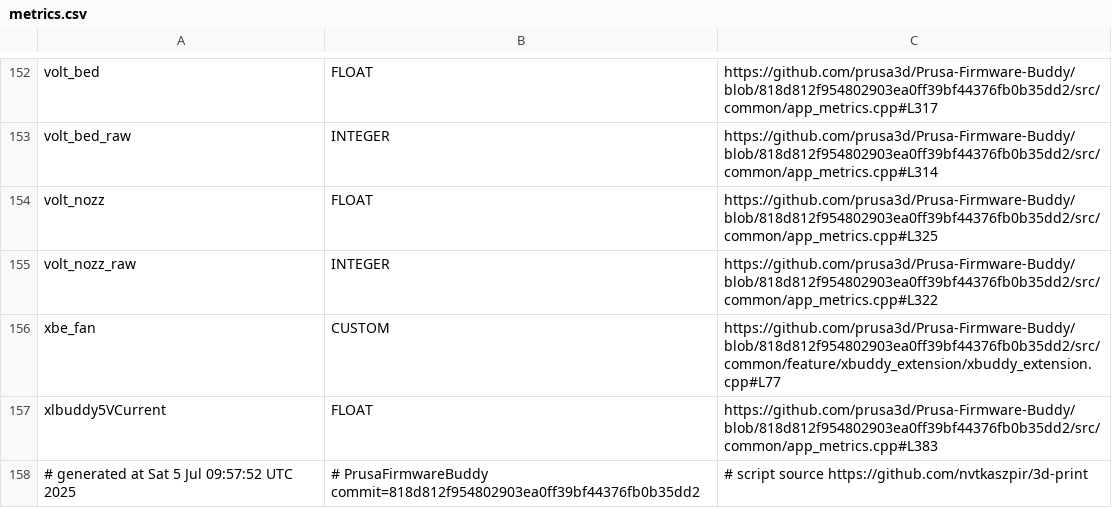
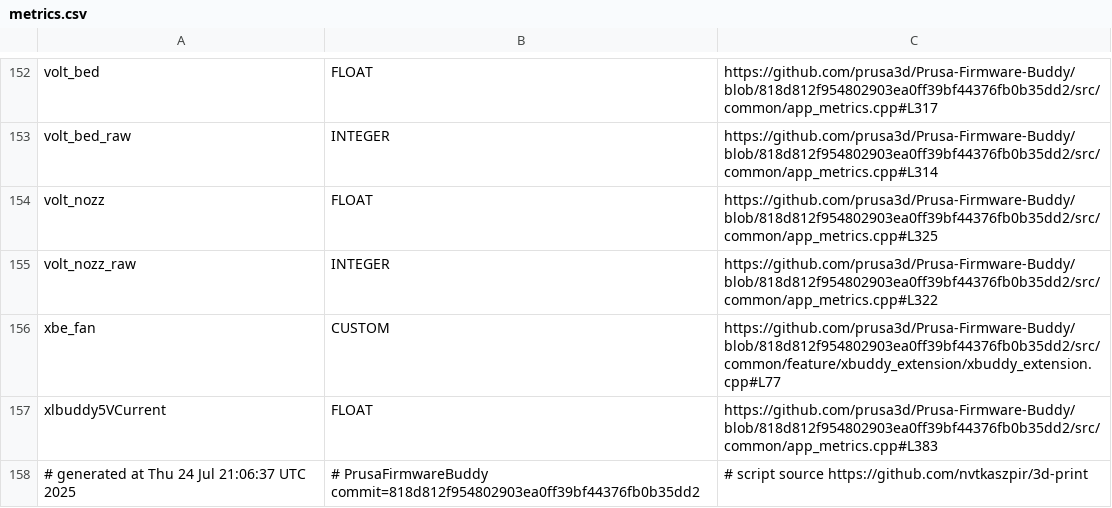
Before and after one commit to nvtkaszpir/3d-print, a CSV file: prusa3d-metrics-list/metrics.csv, drawn as a sheet; only a part is shown, gaps mark what is left out.

Commit message:
update prusa3d-metrics-list

```diff
--- a/prusa3d-metrics-list/metrics.csv
+++ b/prusa3d-metrics-list/metrics.csv
@@ -157,2 +157,2 @@ xbe_fan,CUSTOM,https://github.com/prusa3d/Prusa-Firmware-Buddy/blob/818d812f9548
 xlbuddy5VCurrent,FLOAT,https://github.com/prusa3d/Prusa-Firmware-Buddy/blob/818d812f954802903ea0ff39bf44376fb0b35dd2/src/common/app_metrics.cpp#L383
-# generated at Sat  5 Jul 09:57:52 UTC 2025,# PrusaFirmwareBuddy commit=818d812f954802903ea0ff39bf44376fb0b35dd2,# script source https://github.com/nvtkaszpir/3d-print
+# generated at Thu 24 Jul 21:06:37 UTC 2025,# PrusaFirmwareBuddy commit=818d812f954802903ea0ff39bf44376fb0b35dd2,# script source https://github.com/nvtkaszpir/3d-print
```
Also changed, not shown: 1 other file.
